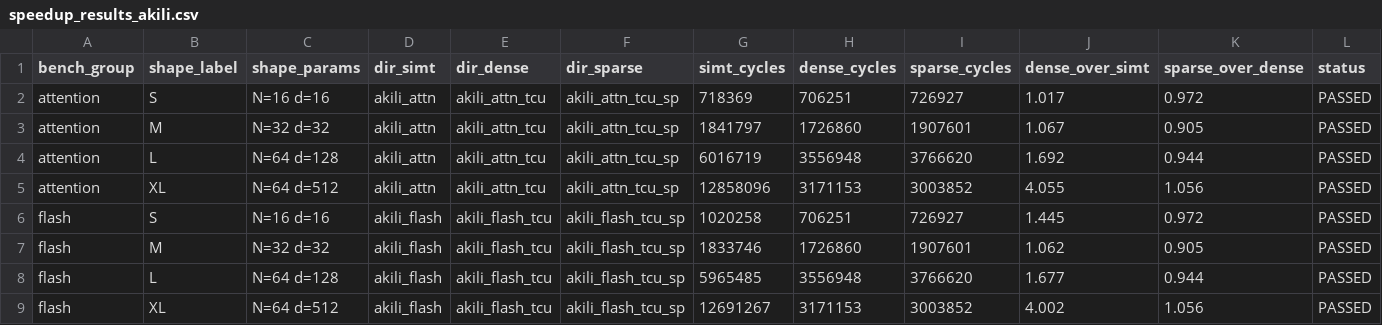
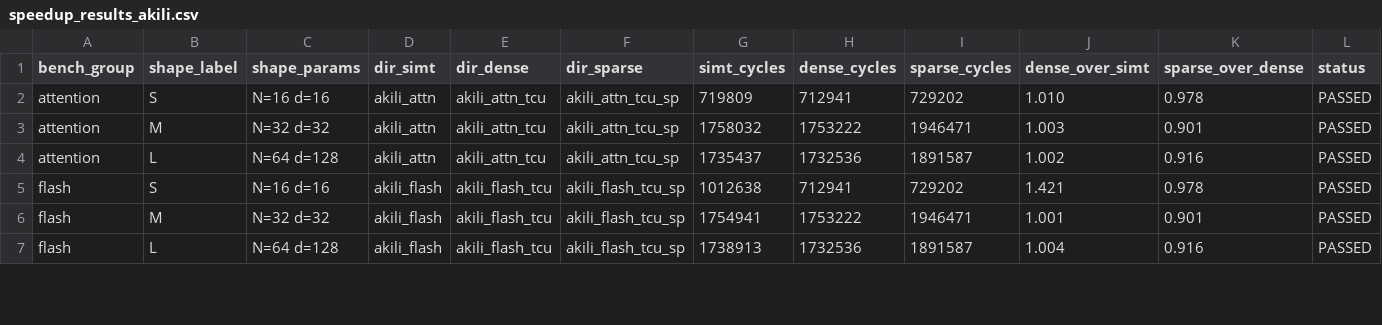
Before and after one commit to yanggon-kim/akili-bench, a CSV file: 00_doc/speedup_results_akili.csv, drawn as a sheet; only a part is shown; the diff covers the shown part only.

```diff
--- a/00_doc/speedup_results_akili.csv
+++ b/00_doc/speedup_results_akili.csv
@@ -1,9 +1,7 @@
 bench_group,shape_label,shape_params,dir_simt,dir_dense,dir_sparse,simt_cycles,dense_cycles,sparse_cycles,dense_over_simt,sparse_over_dense,status
-attention,S,N=16 d=16,akili_attn,akili_attn_tcu,akili_attn_tcu_sp,718369,706251,726927,1.017,0.972,PASSED
-attention,M,N=32 d=32,akili_attn,akili_attn_tcu,akili_attn_tcu_sp,1841797,1726860,1907601,1.067,0.905,PASSED
-attention,L,N=64 d=128,akili_attn,akili_attn_tcu,akili_attn_tcu_sp,6016719,3556948,3766620,1.692,0.944,PASSED
-attention,XL,N=64 d=512,akili_attn,akili_attn_tcu,akili_attn_tcu_sp,12858096,3171153,3003852,4.055,1.056,PASSED
-flash,S,N=16 d=16,akili_flash,akili_flash_tcu,akili_flash_tcu_sp,1020258,706251,726927,1.445,0.972,PASSED
-flash,M,N=32 d=32,akili_flash,akili_flash_tcu,akili_flash_tcu_sp,1833746,1726860,1907601,1.062,0.905,PASSED
-flash,L,N=64 d=128,akili_flash,akili_flash_tcu,akili_flash_tcu_sp,5965485,3556948,3766620,1.677,0.944,PASSED
-flash,XL,N=64 d=512,akili_flash,akili_flash_tcu,akili_flash_tcu_sp,12691267,3171153,3003852,4.002,1.056,PASSED
+attention,S,N=16 d=16,akili_attn,akili_attn_tcu,akili_attn_tcu_sp,719809,712941,729202,1.010,0.978,PASSED
+attention,M,N=32 d=32,akili_attn,akili_attn_tcu,akili_attn_tcu_sp,1758032,1753222,1946471,1.003,0.901,PASSED
+attention,L,N=64 d=128,akili_attn,akili_attn_tcu,akili_attn_tcu_sp,1735437,1732536,1891587,1.002,0.916,PASSED
+flash,S,N=16 d=16,akili_flash,akili_flash_tcu,akili_flash_tcu_sp,1012638,712941,729202,1.421,0.978,PASSED
+flash,M,N=32 d=32,akili_flash,akili_flash_tcu,akili_flash_tcu_sp,1754941,1753222,1946471,1.001,0.901,PASSED
+flash,L,N=64 d=128,akili_flash,akili_flash_tcu,akili_flash_tcu_sp,1738913,1732536,1891587,1.004,0.916,PASSED
```
Also changed, not shown: 1 added row, 1 removed row and 15 edited cells elsewhere in this file, 1 other file.
